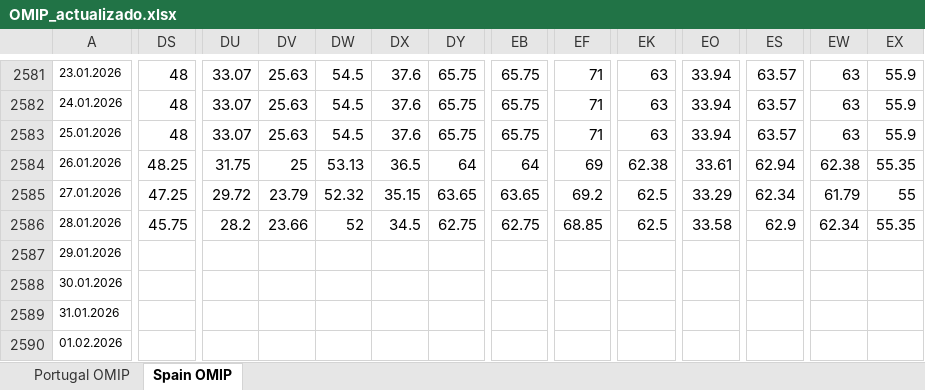
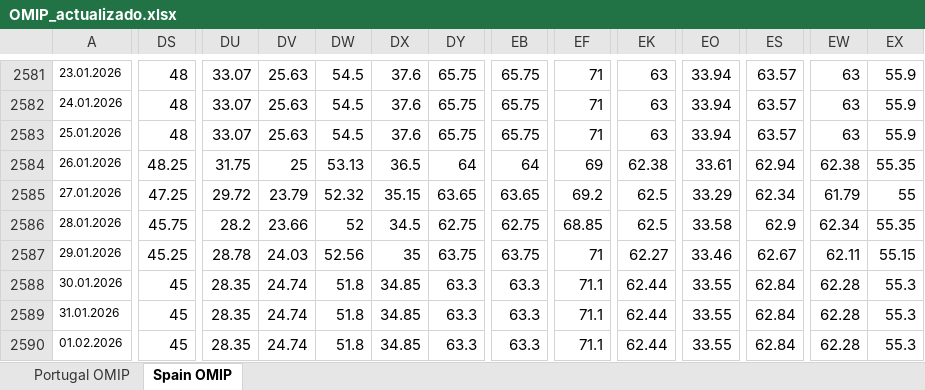
Before and after one commit to ArturoLopezWestbridge/energia-iberica-dashboard, an Excel workbook: data/OMIP_actualizado.xlsx, sheet Spain OMIP, drawn as a sheet; only a part is shown, gaps mark what is left out; values as stored, in another font and other column widths than the file's, no borders; the diff covers the shown part only; the diff names each change by its address in the sheet, - before the commit and + after, or states it on an @@ line.

```diff
--- a/data/OMIP_actualizado.xlsx (sheet Spain OMIP)
+++ b/data/OMIP_actualizado.xlsx (sheet Spain OMIP)
-DS2587: (empty)
+DS2587: 45.25
-DU2587: (empty)
+DU2587: 28.78
-DV2587: (empty)
+DV2587: 24.03
-DW2587: (empty)
+DW2587: 52.56
-DX2587: (empty)
+DX2587: 35
-DY2587: (empty)
+DY2587: 63.75
-EB2587: (empty)
+EB2587: 63.75
-EF2587: (empty)
+EF2587: 71
-EK2587: (empty)
+EK2587: 62.27
-EO2587: (empty)
+EO2587: 33.46
-ES2587: (empty)
+ES2587: 62.67
-EW2587: (empty)
+EW2587: 62.11
-EX2587: (empty)
+EX2587: 55.15
-DS2588:DS2590: (empty)
+DS2588:DS2590: 45
-DU2588:DU2590: (empty)
+DU2588:DU2590: 28.35
-DV2588:DV2590: (empty)
+DV2588:DV2590: 24.74
-DW2588:DW2590: (empty)
+DW2588:DW2590: 51.8
-DX2588:DX2590: (empty)
+DX2588:DX2590: 34.85
-DY2588:DY2590: (empty)
+DY2588:DY2590: 63.3
-EB2588:EB2590: (empty)
+EB2588:EB2590: 63.3
-EF2588:EF2590: (empty)
+EF2588:EF2590: 71.1
-EK2588:EK2590: (empty)
+EK2588:EK2590: 62.44
-EO2588:EO2590: (empty)
+EO2588:EO2590: 33.55
-ES2588:ES2590: (empty)
+ES2588:ES2590: 62.84
-EW2588:EW2590: (empty)
+EW2588:EW2590: 62.28
-EX2588:EX2590: (empty)
+EX2588:EX2590: 55.3
```
Also changed, not shown: 1403 edited cells elsewhere in this sheet, sheet Portugal OMIP, 2 other files.
